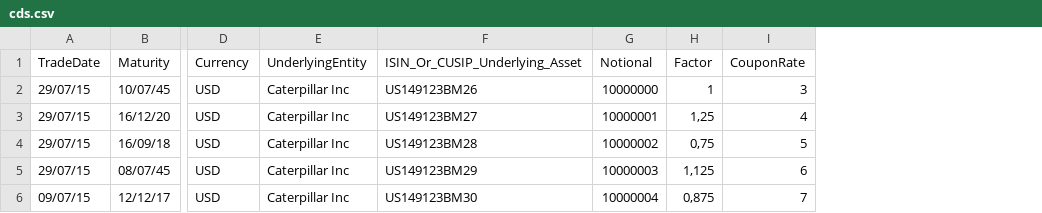
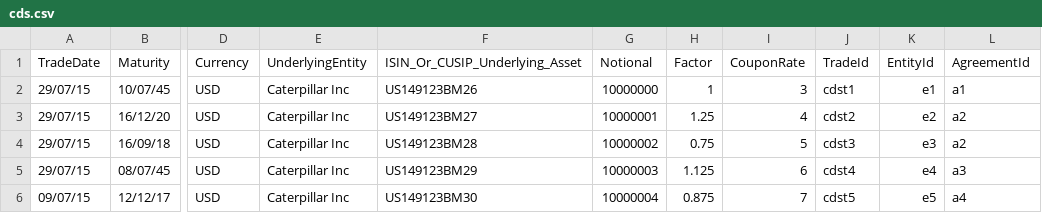
Before and after one commit to AcuoFS/acuo-data, a CSV file: CSV/cds.csv, drawn as a sheet; only a part is shown, gaps mark what is left out; the diff names each change by its address in the sheet, - before the commit and + after, or states it on an @@ line.

Commit message:
OW-10 More variables in cds.csv

```diff
--- a/CSV/cds.csv
+++ b/CSV/cds.csv
+column J (TradeId), rows 2-6: cdst1 | cdst2 | cdst3 | cdst4 | cdst5
+column K (EntityId), rows 2-6: e1 | e2 | e3 | e4 | e5
+column L (AgreementId), rows 2-6: a1 | a2 | a2 | a3 | a4
-H3 (Factor): 1,25
+H3 (Factor): 1.25
-H4 (Factor): 0,75
+H4 (Factor): 0.75
-H5 (Factor): 1,125
+H5 (Factor): 1.125
-H6 (Factor): 0,875
+H6 (Factor): 0.875
```
